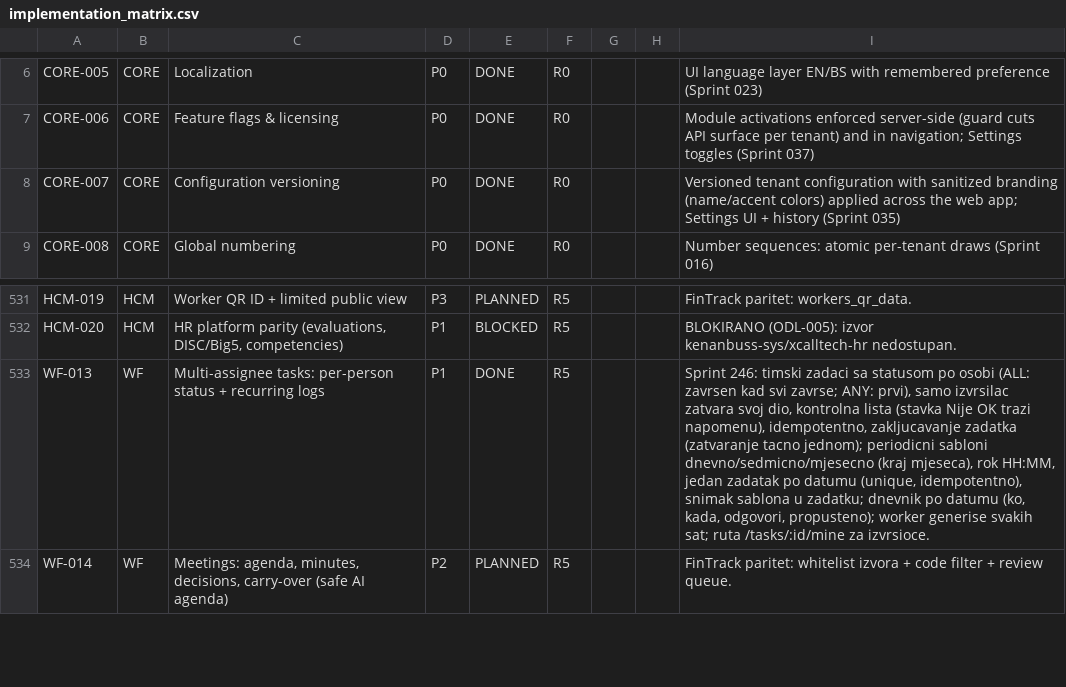
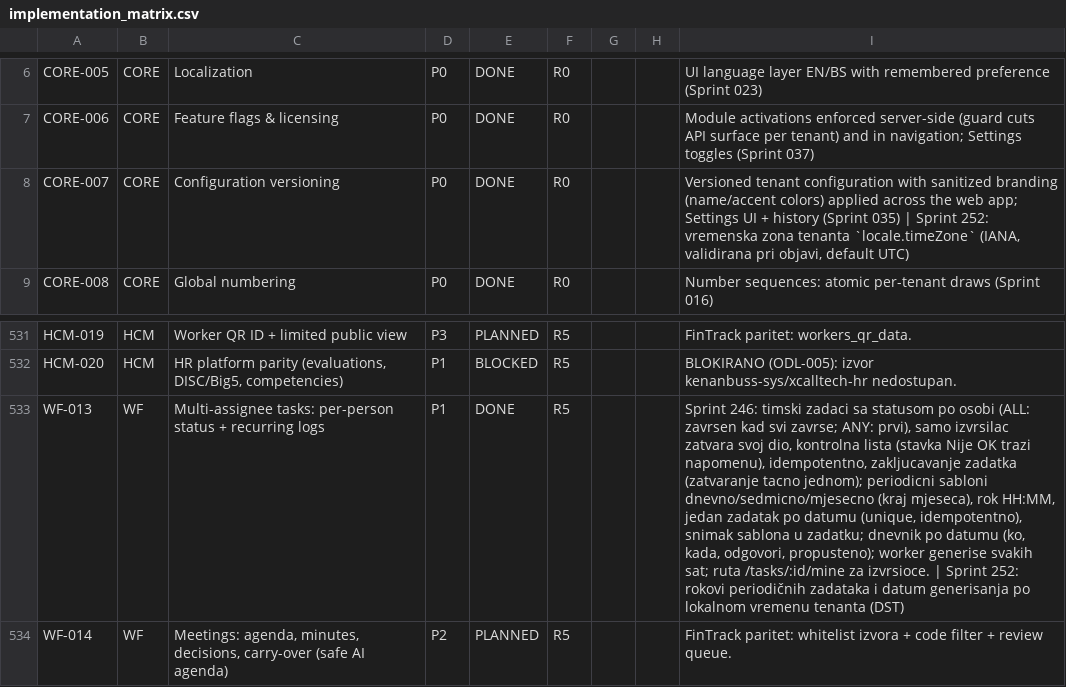
Before and after one commit to kenanbuss-sys/nexora, a CSV file: specs/implementation_matrix.csv, drawn as a sheet; only a part is shown, gaps mark what is left out; the diff names each change by its address in the sheet, - before the commit and + after, or states it on an @@ line.

```diff
--- a/specs/implementation_matrix.csv
+++ b/specs/implementation_matrix.csv
-I8: …(Sprint 035)
+I8: …(Sprint 035) | Sprint 252: vremenska zona tenanta `locale.timeZone` (IANA, validirana pri objavi, default UTC)
-I533: …za izvrsioce.
+I533: …za izvrsioce. | Sprint 252: rokovi periodičnih zadataka i datum generisanja po lokalnom vremenu tenanta (DST)
```
Also changed, not shown: 20 other files.
